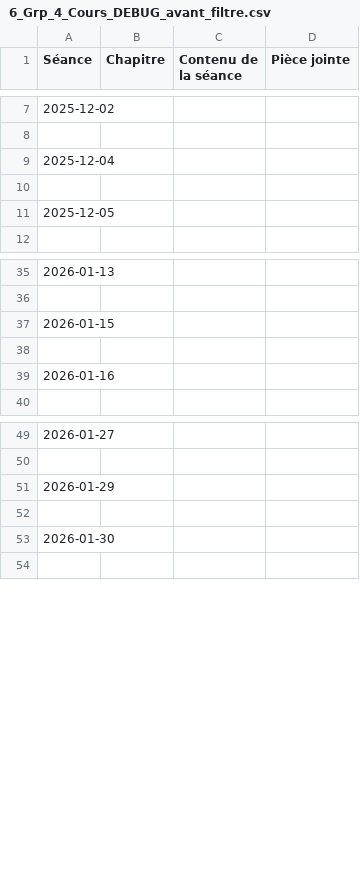
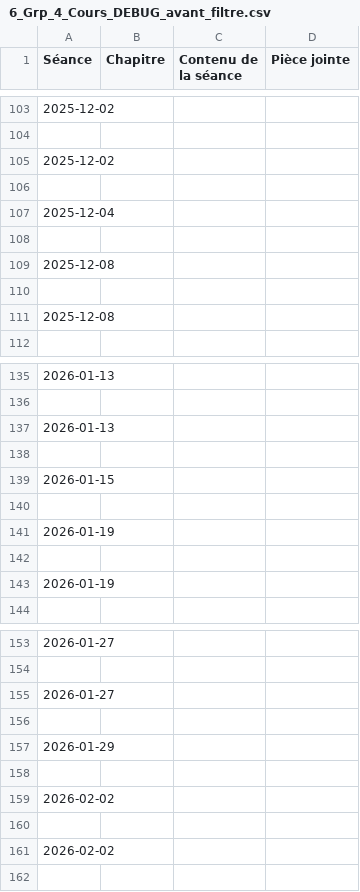
Before and after one commit to EnseignementMath/cours-de-maths, a CSV file: docs/progressions/College Montherlant 2025-2026/6_Grp_4_Cours_DEBUG_avant_filtre.csv, drawn as a sheet; only a part is shown, gaps mark what is left out; the diff covers the shown part only.

```diff
--- a/docs/progressions/College Montherlant 2025-2026/6_Grp_4_Cours_DEBUG_avant_filtre.csv
+++ b/docs/progressions/College Montherlant 2025-2026/6_Grp_4_Cours_DEBUG_avant_filtre.csv
@@ -8,5 +104,9 @@ Séance,Chapitre,Contenu de la séance,Pièce jointe
 
+2025-12-02,,,
+
 2025-12-04,,,
 
-2025-12-05,,,
+2025-12-08,,,
+
+2025-12-08,,,
 
@@ -36,5 +136,9 @@ Séance,Chapitre,Contenu de la séance,Pièce jointe
 
+2026-01-13,,,
+
 2026-01-15,,,
 
-2026-01-16,,,
+2026-01-19,,,
+
+2026-01-19,,,
 
@@ -50,5 +154,9 @@ Séance,Chapitre,Contenu de la séance,Pièce jointe
 
+2026-01-27,,,
+
 2026-01-29,,,
 
-2026-01-30,,,
+2026-02-02,,,
+
+2026-02-02,,,
 
```
Also changed, not shown: 130 added rows, 6 removed rows and 21 edited cells elsewhere in this file, 6 other files.
